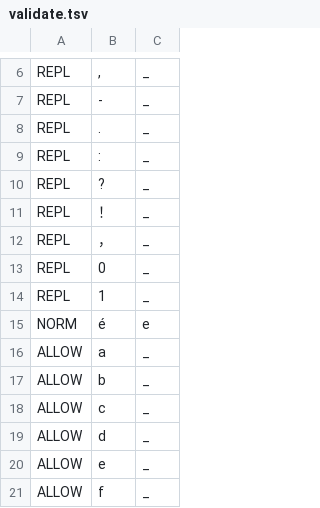
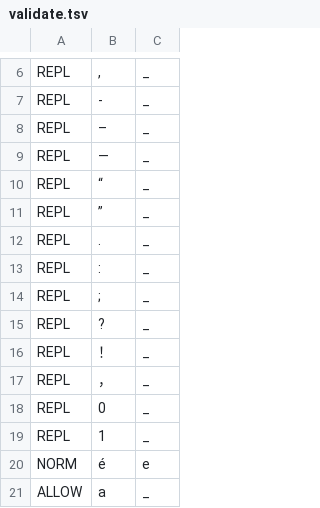
Before and after one commit to ftyers/commonvoice-utils, a TSV file: cvutils/data/id/validate.tsv, drawn as a sheet; only a part is shown, gaps mark what is left out; the shorter side is filled out with more unchanged rows.

```diff
--- a/cvutils/data/id/validate.tsv
+++ b/cvutils/data/id/validate.tsv
@@ -7,4 +7,9 @@ REPL	,	_
 REPL	-	_
+REPL	–	_
+REPL	—	_
+REPL	“	_
+REPL	”	_
 REPL	.	_
 REPL	:	_
+REPL	;	_
 REPL	?	_
```
Also changed, not shown: 1 other file.
